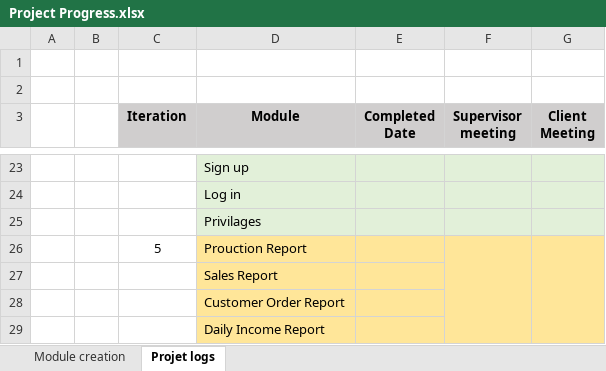
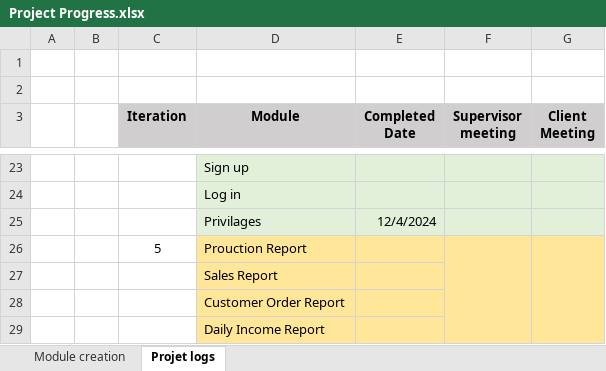
Before and after one commit to DinukaGanganath/Sampath_Products, an Excel workbook: docs/documents/status/Project Progress.xlsx, sheet Projet logs, drawn as a sheet; only a part is shown, gaps mark what is left out; values as stored, in another font and other column widths than the file's, no borders; the diff names each change by its address in the sheet, - before the commit and + after, or states it on an @@ line.

```diff
--- a/docs/documents/status/Project Progress.xlsx (sheet Projet logs)
+++ b/docs/documents/status/Project Progress.xlsx (sheet Projet logs)
-E25 (Completed Date): (empty)
+E25 (Completed Date): 12/4/2024
```
Also changed, not shown: sheet Module creation, 2 other files.
